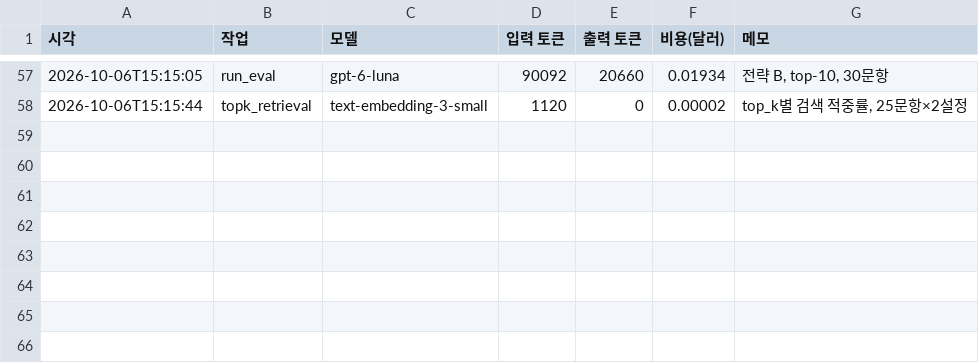
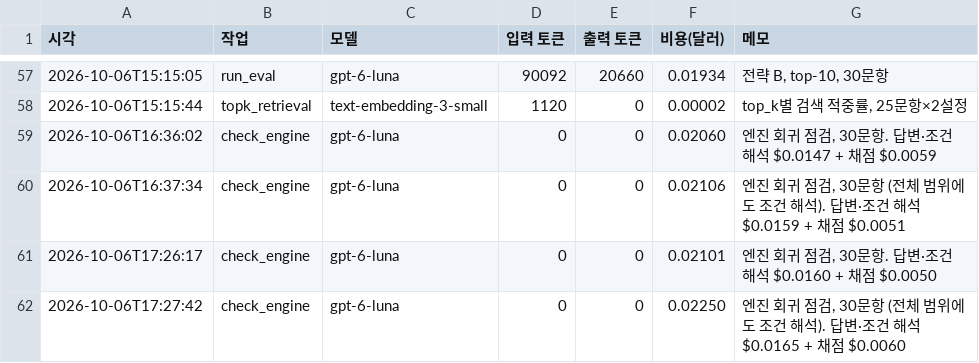
Before and after one commit to soyim04/jobposting-rag-chatbot, a CSV file: eval/usage_log.csv, drawn as a sheet; only a part is shown, gaps mark what is left out; the diff names each change by its address in the sheet, - before the commit and + after, or states it on an @@ line.

```diff
--- a/eval/usage_log.csv
+++ b/eval/usage_log.csv
+row 59: 2026-10-06T16:36:02 | check_engine | gpt-6-luna | 0 | 0 | 0.02060 | 엔진 회귀 점검, 30문항. 답변·조건 해석 $0.0147 + 채점 $0.0059
+row 60: 2026-10-06T16:37:34 | check_engine | gpt-6-luna | 0 | 0 | 0.02106 | 엔진 회귀 점검, 30문항 (전체 범위에도 조건 해석). 답변·조건 해석 $0.0159 + 채점 $0.0051
+row 61: 2026-10-06T17:26:17 | check_engine | gpt-6-luna | 0 | 0 | 0.02101 | 엔진 회귀 점검, 30문항. 답변·조건 해석 $0.0160 + 채점 $0.0050
+row 62: 2026-10-06T17:27:42 | check_engine | gpt-6-luna | 0 | 0 | 0.02250 | 엔진 회귀 점검, 30문항 (전체 범위에도 조건 해석). 답변·조건 해석 $0.0165 + 채점 $0.0060
```
Also changed, not shown: 11 other files.
